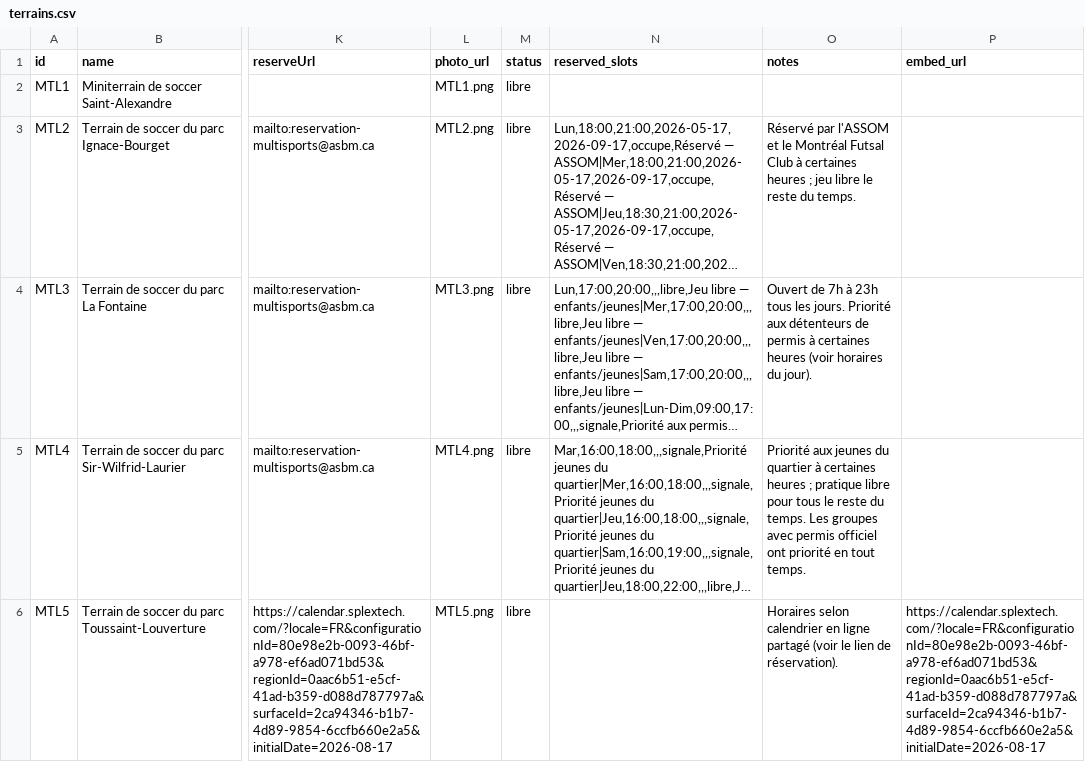
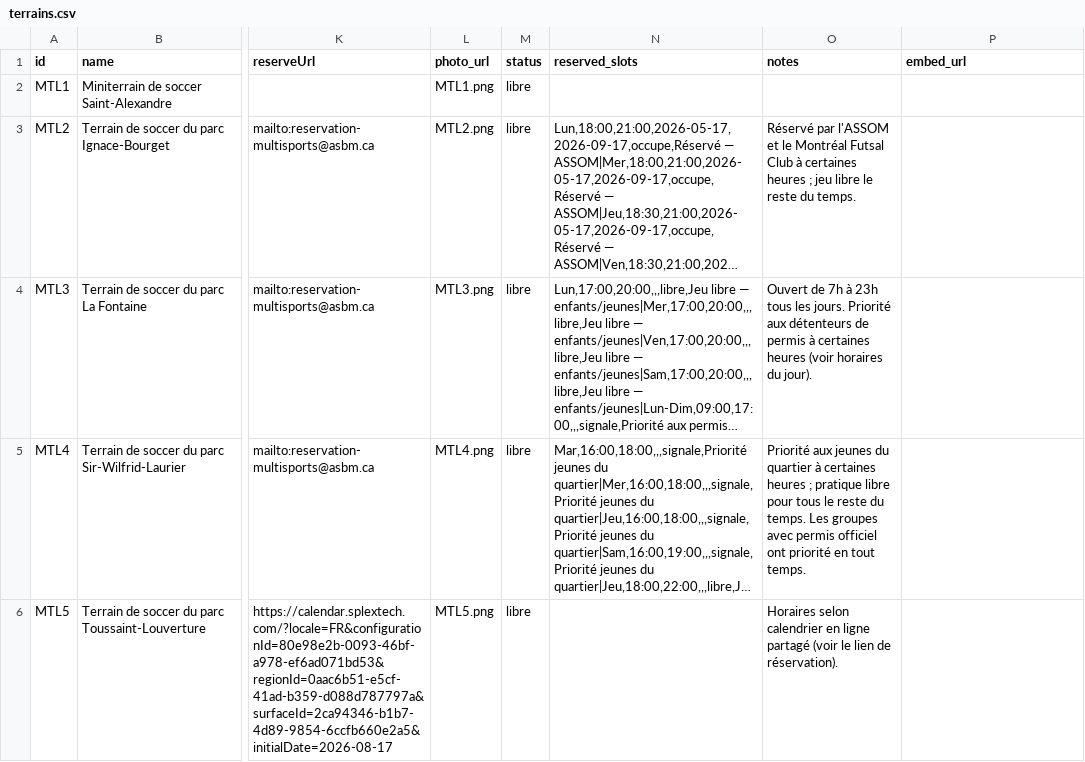
Before and after one commit to lucasseeuws/Terrains-Soccer, a CSV file: terrains.csv, drawn as a sheet; only a part is shown, gaps mark what is left out; long unchanged cells end in …; the diff names each change by its address in the sheet, - before the commit and + after, or states it on an @@ line.

```diff
--- a/terrains.csv
+++ b/terrains.csv
-P6 (embed_url): https://calendar.splextech.com/?locale=FR&configurationId=80e98e2b-0093-46bf-a978-ef6ad071bd53&regionId=0aac6b51-e5cf-41ad-b359-d088d787797a&surfaceId=2ca94346-b1b7-4d89-9854-6ccfb660e2a5&initialDate=2026-08-17
+P6 (embed_url): (empty)
```
Also changed, not shown: 1 other file.
